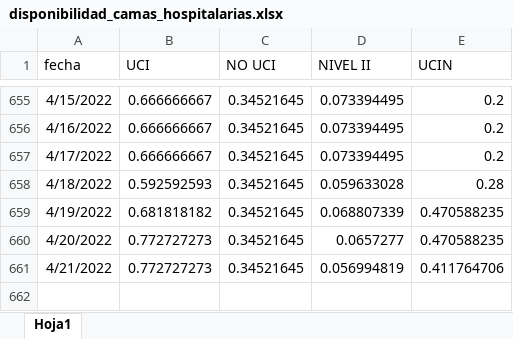
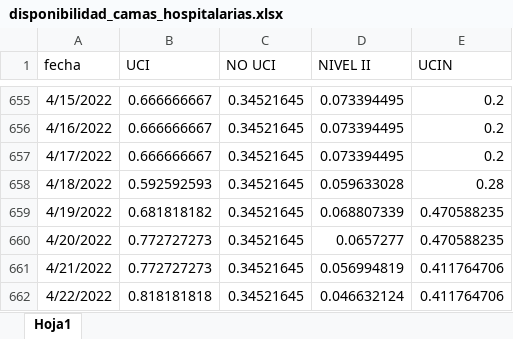
Before and after one commit to JoeloSumerente/GERESA_dashboard, an Excel workbook: data/source1_camas/input/disponibilidad_camas_hospitalarias.xlsx, sheet Hoja1, drawn as a sheet; only a part is shown, gaps mark what is left out; values as stored, in another font and other column widths than the file's, no borders; the diff names each change by its address in the sheet, - before the commit and + after, or states it on an @@ line.

```diff
--- a/data/source1_camas/input/disponibilidad_camas_hospitalarias.xlsx (sheet Hoja1)
+++ b/data/source1_camas/input/disponibilidad_camas_hospitalarias.xlsx (sheet Hoja1)
+row 662: 4/22/2022 | 0.818181818 | 0.34521645 | 0.046632124 | 0.411764706
```
Also changed, not shown: 5 other files.
